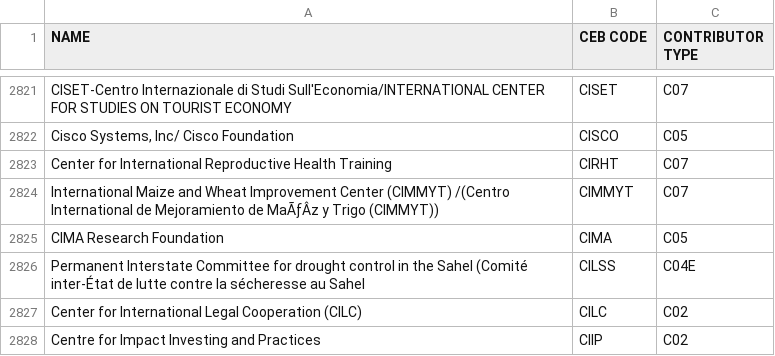
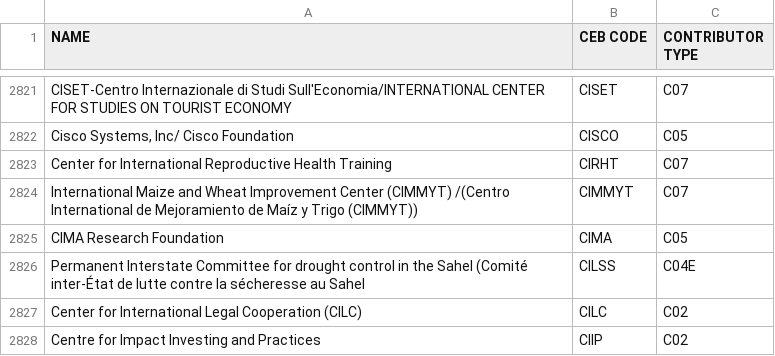
Before and after one commit to CEB-HLCM/FS-Public-Codes, a CSV file: DONORS.csv, drawn as a sheet; only a part is shown, gaps mark what is left out; the diff names each change by its address in the sheet, - before the commit and + after, or states it on an @@ line.

Commit message:
Updated DONORS

```diff
--- a/DONORS.csv
+++ b/DONORS.csv
-A2824 (NAME): …Mejoramiento de MaÃƒÂz y Trigo…
+A2824 (NAME): …Mejoramiento de Maíz y Trigo…
```
